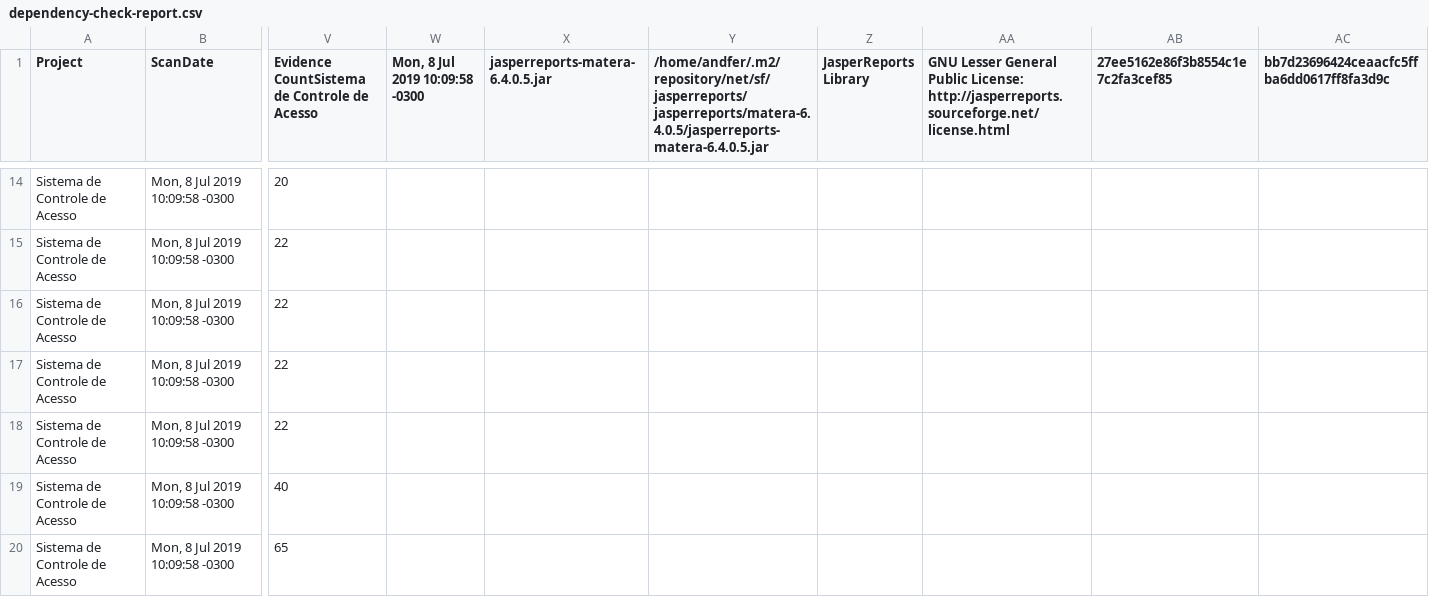
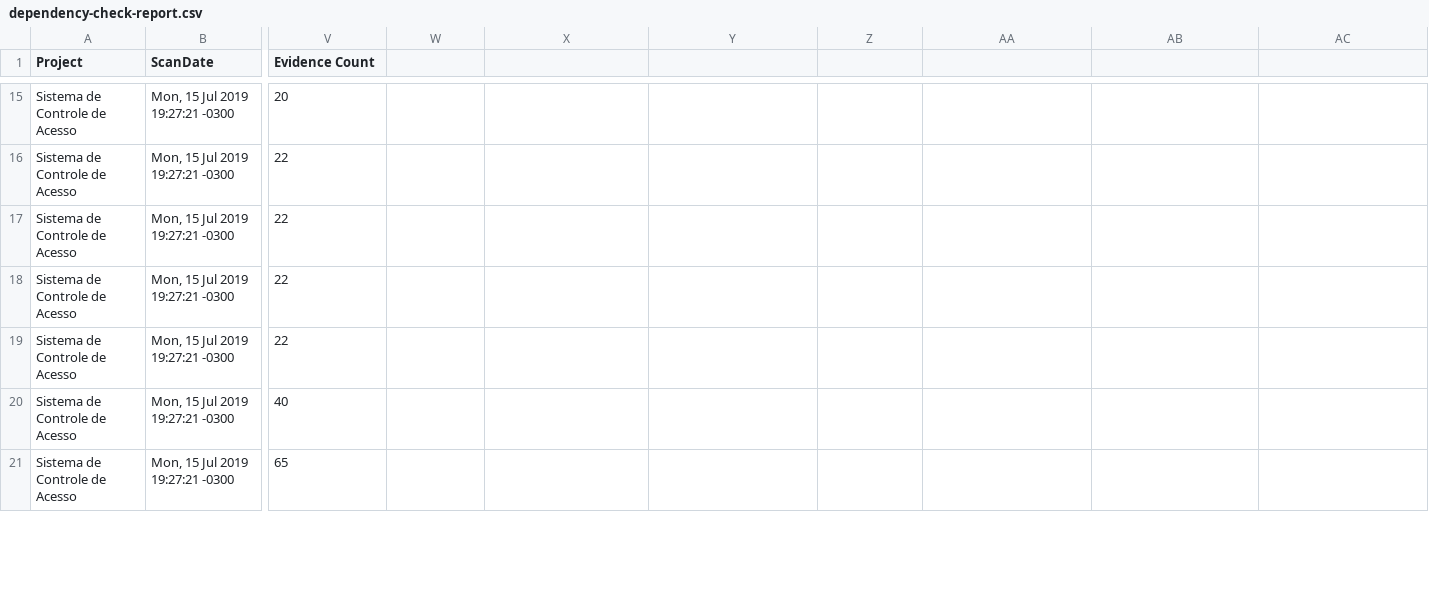
Before and after one commit to andreluizf/reports-xml, a CSV file: dependency-check-report.csv, drawn as a sheet; only a part is shown, gaps mark what is left out; addresses are those after the commit; the diff covers the shown part only; the diff names each change by its address in the sheet, - before the commit and + after, or states it on an @@ line.

Commit message:
Update dependency-check-report.csv

```diff
--- a/dependency-check-report.csv
+++ b/dependency-check-report.csv
-V1: Evidence CountSistema de Controle de Acesso
+V1: Evidence Count
-W1: Mon, 8 Jul 2019 10:09:58 -0300
+W1: (empty)
-X1: jasperreports-matera-6.4.0.5.jar
+X1: (empty)
-Y1: /home/andfer/.m2/repository/net/sf/jasperreports/jasperreports/matera-6.4.0.5/jasperreports-matera-6.4.0.5.jar
+Y1: (empty)
-Z1: JasperReports Library
+Z1: (empty)
-AA1: GNU Lesser General Public License: http://jasperreports.sourceforge.net/license.html
+AA1: (empty)
-AB1: 27ee5162e86f3b8554c1e7c2fa3cef85
+AB1: (empty)
-AC1: bb7d23696424ceaacfc5ffba6dd0617ff8fa3d9c
+AC1: (empty)
-B15:B21 (ScanDate): Mon, 8 Jul 2019 10:09:58 -0300
+B15:B21 (ScanDate): Mon, 15 Jul 2019 19:27:21 -0300
```
Also changed, not shown: 1 added row and 69 edited cells elsewhere in this file.
